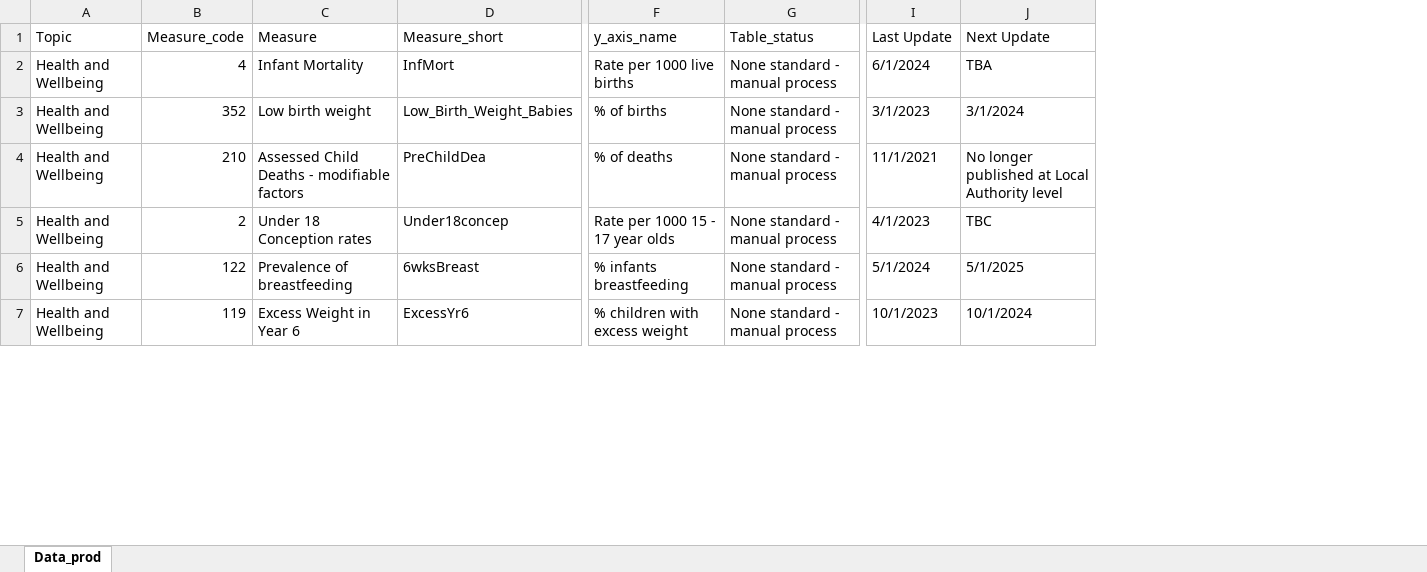
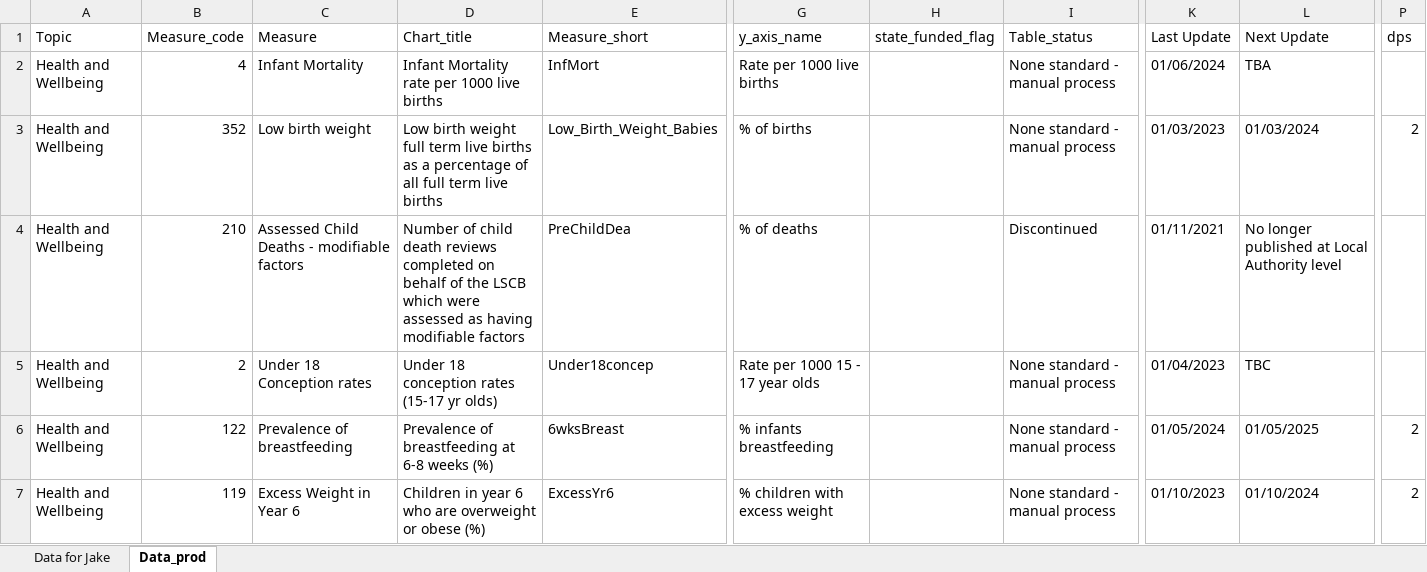
Before and after one commit to dfe-analytical-services/local-authority-interactive-tool, an Excel workbook: 01_data/02_prod/LAIT Data Dictionary.xlsx, sheet Data_prod, drawn as a sheet; only a part is shown, gaps mark what is left out; values as stored, in another font and other column widths than the file's, no cell formats; addresses are those after the commit; the diff covers the shown part only; the diff names each change by its address in the sheet, - before the commit and + after, or states it on an @@ line.

```diff
--- a/01_data/02_prod/LAIT Data Dictionary.xlsx (sheet Data_prod)
+++ b/01_data/02_prod/LAIT Data Dictionary.xlsx (sheet Data_prod)
+sheet tab: Data for Jake
+column D (Chart_title), rows 2-7: Infant Mortality rate per 1000 live births | Low birth weight full term live births as a percentage of all full term live births | Number of child death reviews completed on behalf of the LSCB which were assessed as having modifiable factors | Under 18 conception rates (15-17 yr olds) | Prevalence of breastfeeding at 6-8 weeks (%) | Children in year 6 who are overweight or obese (%)
+column H (state_funded_flag), empty
+column P (dps), rows 3-7: 2 |  |  | 2 | 2
-K2 (Last Update): 6/1/2024
+K2 (Last Update): 01/06/2024
-K3 (Last Update): 3/1/2023
+K3 (Last Update): 01/03/2023
-L3 (Next Update): 3/1/2024
+L3 (Next Update): 01/03/2024
-I4 (Table_status): None standard - manual process
+I4 (Table_status): Discontinued
-K4 (Last Update): 11/1/2021
+K4 (Last Update): 01/11/2021
-K5 (Last Update): 4/1/2023
+K5 (Last Update): 01/04/2023
-K6 (Last Update): 5/1/2024
+K6 (Last Update): 01/05/2024
-L6 (Next Update): 5/1/2025
+L6 (Next Update): 01/05/2025
-K7 (Last Update): 10/1/2023
+K7 (Last Update): 01/10/2023
-L7 (Next Update): 10/1/2024
+L7 (Next Update): 01/10/2024
```
Also changed, not shown: 827 edited cells elsewhere in this sheet, cell formats, 01_data/02_prod/LA code list.xlsx, 01_data/02_prod/SN_April 2021.xlsx, 5 other files.
